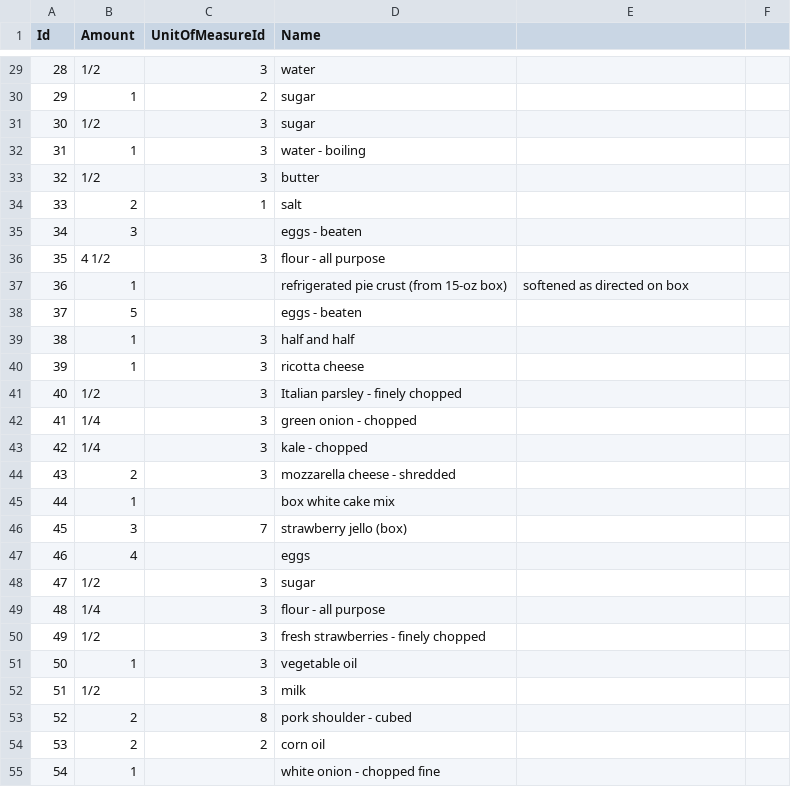
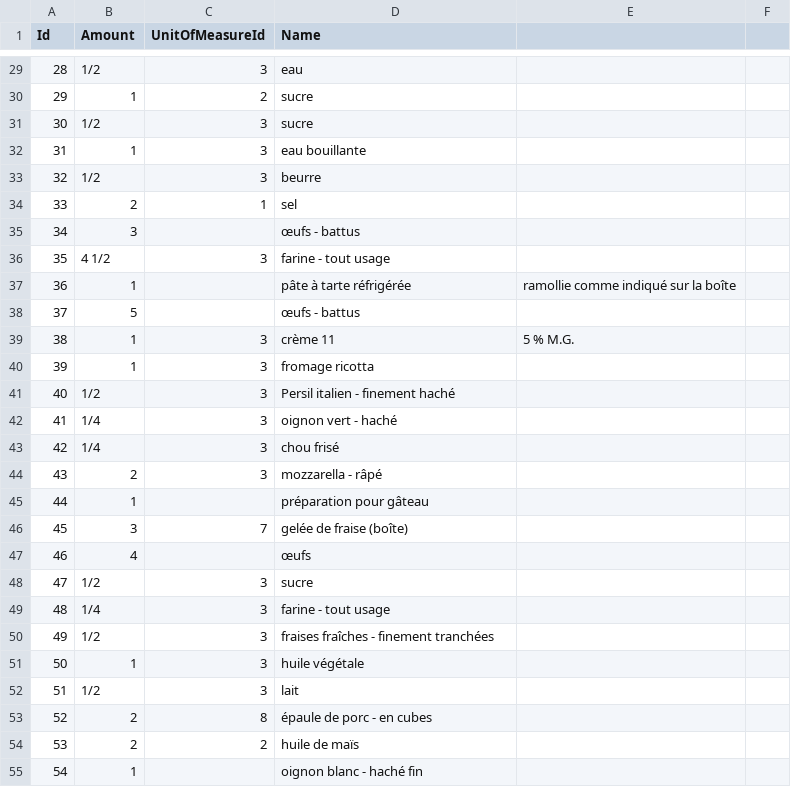
Before and after one commit to OpenClassrooms-Student-Center/8039181_DOTNET_base-de-donn-es-relationnelle, a CSV file: Ingredients.csv, drawn as a sheet; only a part is shown, gaps mark what is left out; the diff covers the shown part only; the diff names each change by its address in the sheet, - before the commit and + after, or states it on an @@ line.

```diff
--- a/Ingredients.csv
+++ b/Ingredients.csv
-D29 (Name): water
+D29 (Name): eau
-D30:D31 (Name): sugar
+D30:D31 (Name): sucre
-D32 (Name): water - boiling
+D32 (Name): eau bouillante
-D33 (Name): butter
+D33 (Name): beurre
-D34 (Name): salt
+D34 (Name): sel
-D35 (Name): eggs - beaten
+D35 (Name): œufs - battus
-D36 (Name): flour - all purpose
+D36 (Name): farine - tout usage
-D37 (Name): refrigerated pie crust (from 15-oz box)
+D37 (Name): pâte à tarte réfrigérée
-E37: softened as directed on box
+E37: ramollie comme indiqué sur la boîte
-D38 (Name): eggs - beaten
+D38 (Name): œufs - battus
-D39 (Name): half and half
+D39 (Name): crème 11
-E39: (empty)
+E39: 5 % M.G.
-D40 (Name): ricotta cheese
+D40 (Name): fromage ricotta
-D41 (Name): Italian parsley - finely chopped
+D41 (Name): Persil italien - finement haché
-D42 (Name): green onion - chopped
+D42 (Name): oignon vert - haché
-D43 (Name): kale - chopped
+D43 (Name): chou frisé
-D44 (Name): mozzarella cheese - shredded
+D44 (Name): mozzarella - râpé
-D45 (Name): box white cake mix
+D45 (Name): préparation pour gâteau
-D46 (Name): strawberry jello (box)
+D46 (Name): gelée de fraise (boîte)
-D47 (Name): eggs
+D47 (Name): œufs
-D48 (Name): sugar
+D48 (Name): sucre
-D49 (Name): flour - all purpose
+D49 (Name): farine - tout usage
-D50 (Name): fresh strawberries - finely chopped
+D50 (Name): fraises fraîches - finement tranchées
-D51 (Name): vegetable oil
+D51 (Name): huile végétale
-D52 (Name): milk
+D52 (Name): lait
-D53 (Name): pork shoulder - cubed
+D53 (Name): épaule de porc - en cubes
-D54 (Name): corn oil
+D54 (Name): huile de maïs
-D55 (Name): white onion - chopped fine
+D55 (Name): oignon blanc - haché fin
```
Also changed, not shown: 62 edited cells elsewhere in this file.
